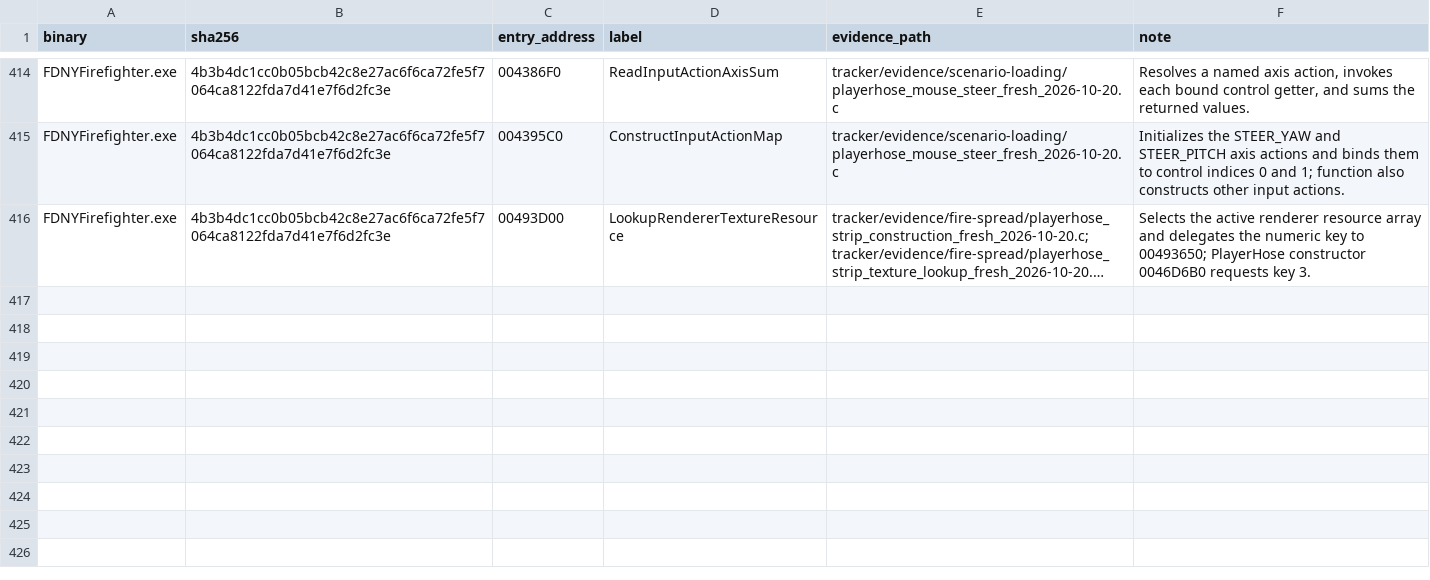
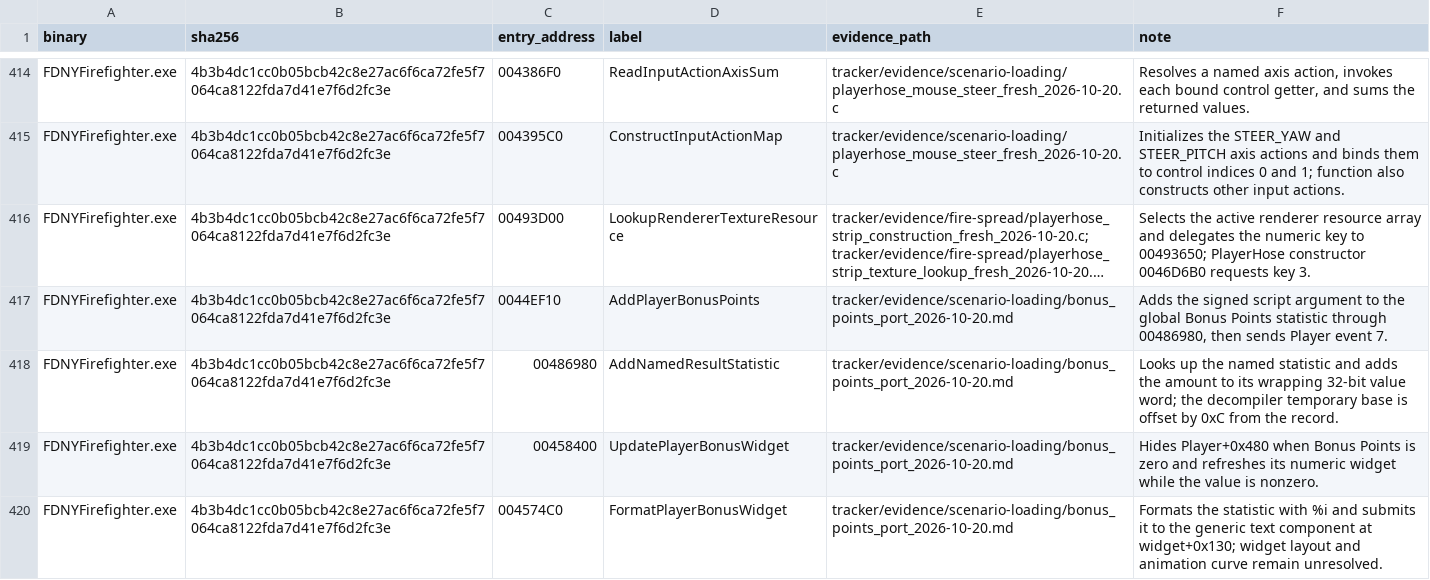
Before and after one commit to JacobPilawa/fdny-maps, a CSV file: decomp_revised/tracker/function_reviews.csv, drawn as a sheet; only a part is shown, gaps mark what is left out; long unchanged cells end in …; the diff names each change by its address in the sheet, - before the commit and + after, or states it on an @@ line.

Commit message:
Port authored Bonus Points command handling

```diff
--- a/decomp_revised/tracker/function_reviews.csv
+++ b/decomp_revised/tracker/function_reviews.csv
+row 417: FDNYFirefighter.exe | 4b3b4dc1cc0b05bcb42c8e27ac6f6ca72fe5f7064ca8122fda7d41e7f6d2fc3e | 0044EF10 | AddPlayerBonusPoints | tracker/evidence/scenario-loading/bonus_points_port_2026-10-20.md | Adds the signed script argument to the global Bonus Points statistic through 00486980, then sends Player event 7.
+row 418: FDNYFirefighter.exe | 4b3b4dc1cc0b05bcb42c8e27ac6f6ca72fe5f7064ca8122fda7d41e7f6d2fc3e | 00486980 | AddNamedResultStatistic | tracker/evidence/scenario-loading/bonus_points_port_2026-10-20.md | Looks up the named statistic and adds the amount to its wrapping 32-bit value word; the decompiler temporary base is offset by 0xC from the record.
+row 419: FDNYFirefighter.exe | 4b3b4dc1cc0b05bcb42c8e27ac6f6ca72fe5f7064ca8122fda7d41e7f6d2fc3e | 00458400 | UpdatePlayerBonusWidget | tracker/evidence/scenario-loading/bonus_points_port_2026-10-20.md | Hides Player+0x480 when Bonus Points is zero and refreshes its numeric widget while the value is nonzero.
+row 420: FDNYFirefighter.exe | 4b3b4dc1cc0b05bcb42c8e27ac6f6ca72fe5f7064ca8122fda7d41e7f6d2fc3e | 004574C0 | FormatPlayerBonusWidget | tracker/evidence/scenario-loading/bonus_points_port_2026-10-20.md | Formats the statistic with %i and submits it to the generic text component at widget+0x130; widget layout and animation curve remain unresolved.
```
Also changed, not shown: decomp_revised/tracker/progress_history.csv, 3 other files.
